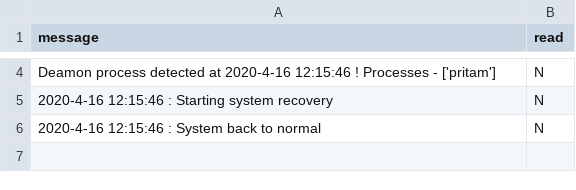
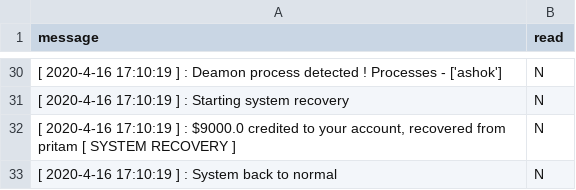
Before and after one commit to pritamksahoo/III-IV-YEAR-Assignments, a CSV file: DS/Assign3/server/stable_storage/notifications/ashok/notifications.csv, drawn as a sheet; only a part is shown, gaps mark what is left out; addresses are those after the commit; the diff covers the shown part only; the diff names each change by its address in the sheet, - before the commit and + after, or states it on an @@ line.

Commit message:
DS Assign3 Commit - VII

```diff
--- a/DS/Assign3/server/stable_storage/notifications/ashok/notifications.csv
+++ b/DS/Assign3/server/stable_storage/notifications/ashok/notifications.csv
-A30 (message): Deamon process detected at 2020-4-16 12:15:46 ! Processes - ['pritam']
+A30 (message): [ 2020-4-16 17:10:19 ] : Deamon process detected ! Processes - ['ashok']
-A31 (message): 2020-4-16 12:15:46 : Starting…
+A31 (message): [ 2020-4-16 17:10:19 ] : Starting…
+row 32: [ 2020-4-16 17:10:19 ] : $9000.0 credited to your account, recovered from pritam [ SYSTEM RECOVERY ] | N
-A33 (message): 2020-4-16 12:15:46 : System back to normal
+A33 (message): [ 2020-4-16 17:10:19 ] : System back to normal
```
Also changed, not shown: 27 added rows, 1 removed row and 1 edited cell elsewhere in this file, DS/Assign3/server/stable_storage/notifications/pritam/notifications.csv, 16 other files.
